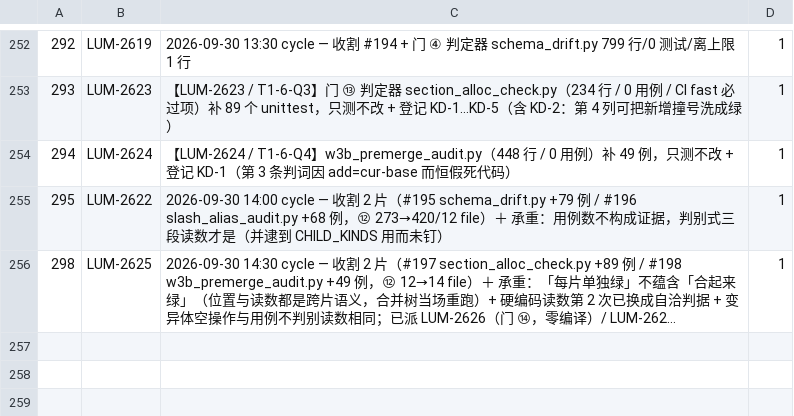
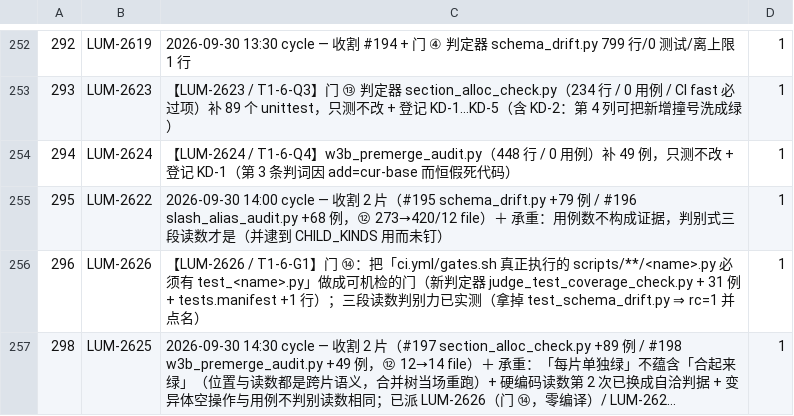
Before and after one commit to louloulin/paperclip-rs, a TSV file: docs/section-alloc.tsv, drawn as a sheet; only a part is shown, gaps mark what is left out; long unchanged cells end in …; the diff names each change by its address in the sheet, - before the commit and + after, or states it on an @@ line.

Commit message:
feat(T1-6-G1 / LUM-2626): 门 ⑭ —— 被门执行的判定器必须有 test_*.py（零编译）
把 docs/37 §293.4 那句「建议把『ci.yml 引用的判定器都有 test_*.py』做成一条
可机检的门」变成一条会红的门。判词由 scripts/gates.sh + .github/workflows/*.yml
**解析**得出（不写死任何文件名，遵守 ci.yml:82 的「命令唯一实现」纪律）：
凡是被真正执行的 scripts/**/<name>.py，都必须存在 scripts/**/test_<name>.py。

解析抗「注释里提到」：yml 只收 name:/run: 的值行与 run: 块标量，丢弃 # 注释行
（ci.yml:89 就是纯注释提到 section_alloc_check.py）；gates.sh 收非注释非空行但
跳过 printf 展示行（gates.sh:439）。glob 在正则层面结构上进不来。

前置判据也是判据（§276）：引用面缺失 ⇒ 红；一条都没解析到 ⇒ 红；门本体另有
「判定器必须在」判据。红了会再跑一遍不带 --quiet 逐条点名。

判别力三段读数（变异 = 拿掉真 test_schema_drift.py）：rc=0 ⇒ rc=1 并点名 ⇒ rc=0。
另做反向证明确认变异非恒真：需求侧仍在 judged 集合、供给侧已消失。

写集：新判定器 + 31 例 + tests.manifest +1 行（与测试文件同一提交）+ gates.sh
+ ci.yml + docs/37 §296 + section-alloc.tsv 296 行（排在 298 之前保单调）。
新文件均 < 800 行且不登记 file_size_baseline.tsv（基线只减不增）。

门：⑭ rc=0(surfaces=2 judges=6 covered=6) / ⑫ 15 file(s) / ⑬ defects=0 / ⑦ 八数逐字
不变 / ⑩ rc=0 / ① rc=0。②③④⑤⑥⑧⑨ 未跑（需 cargo/真库/容器），不继承。

Co-authored-by: multica-agent <github@multica.ai>

```diff
--- a/docs/section-alloc.tsv
+++ b/docs/section-alloc.tsv
+row 256: 296 | LUM-2626 | 【LUM-2626 / T1-6-G1】门 ⑭：把「ci.yml/gates.sh 真正执行的 scripts/**/<name>.py 必须有 test_<name>.py」做成可机检的门（新判定器 judge_test_coverage_check.py + 31 例 + tests.manifest +1 行）；三段读数判别力已实测（拿掉 test_schema_drift.py ⇒ rc=1 并点名） | 1
```
Also changed, not shown: 6 other files.
